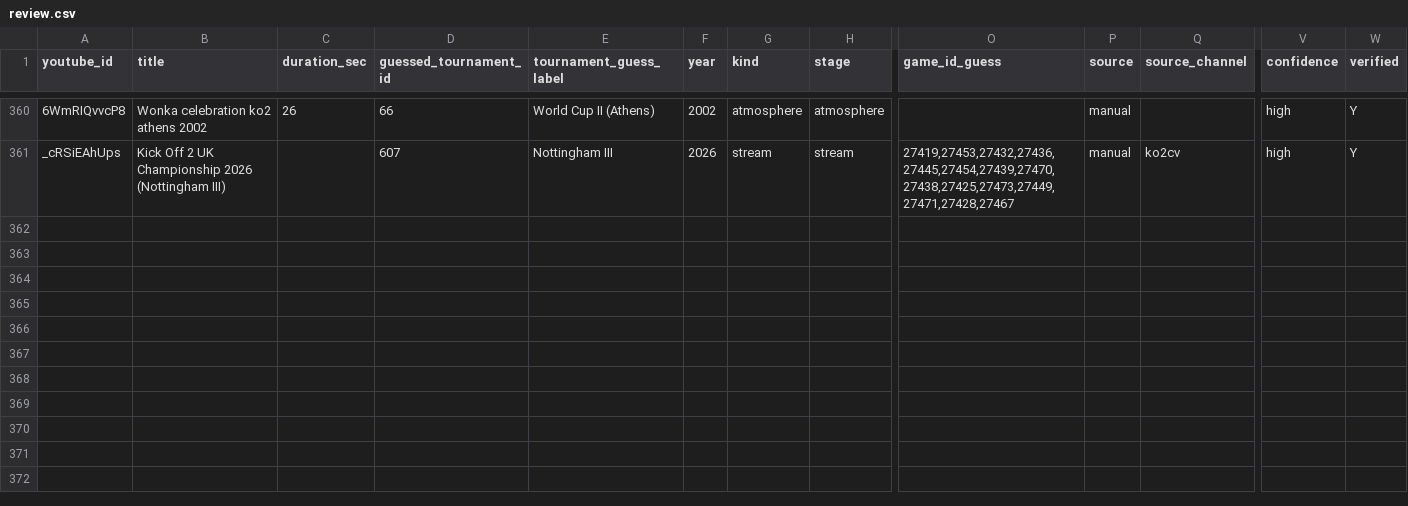
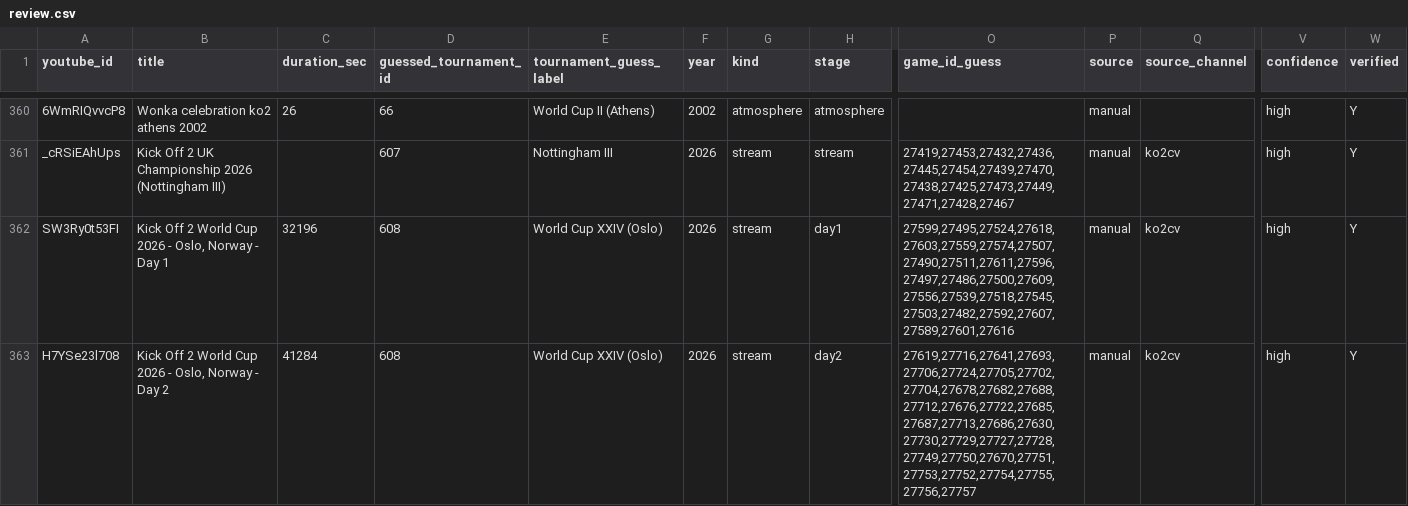
Before and after one commit to DaghN/ratings.kickoff2, a CSV file: data/amiga/tournament_videos/review.csv, drawn as a sheet; only a part is shown, gaps mark what is left out; rows hold the shown columns only; the diff names each change by its address in the sheet, - before the commit and + after, or states it on an @@ line.

```diff
--- a/data/amiga/tournament_videos/review.csv
+++ b/data/amiga/tournament_videos/review.csv
+row 362: SW3Ry0t53FI | Kick Off 2 World Cup 2026 - Oslo, Norway - Day 1 | 32196 | 608 | World Cup XXIV (Oslo) | 2026 | stream | day1 | 27599,27495,27524,27618,27603,27559,27574,27507,27490,27511,27611,27596,27497,27486,27500,27609,27556,27539,27518,27545,27503,27482,27592,27607,27589,27601,27616 | manual | ko2cv | high | Y
+row 363: H7YSe23l708 | Kick Off 2 World Cup 2026 - Oslo, Norway - Day 2 | 41284 | 608 | World Cup XXIV (Oslo) | 2026 | stream | day2 | 27619,27716,27641,27693,27706,27724,27705,27702,27704,27678,27682,27688,27712,27676,27722,27685,27687,27713,27686,27630,27730,27729,27727,27728,27749,27750,27670,27751,27753,27752,27754,27755,27756,27757 | manual | ko2cv | high | Y
```
Also changed, not shown: data/amiga/tournament_videos/video_game_links.csv, site/public_html/data/amiga/tournament_videos/review.csv, 7 other files.
